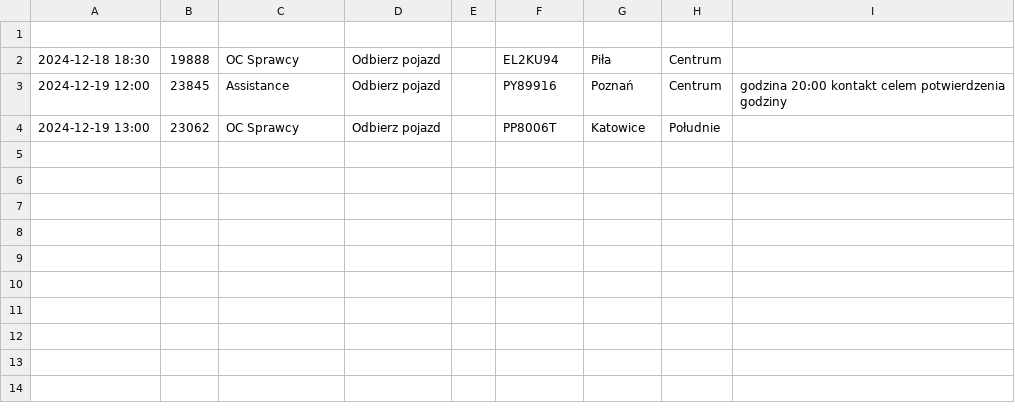
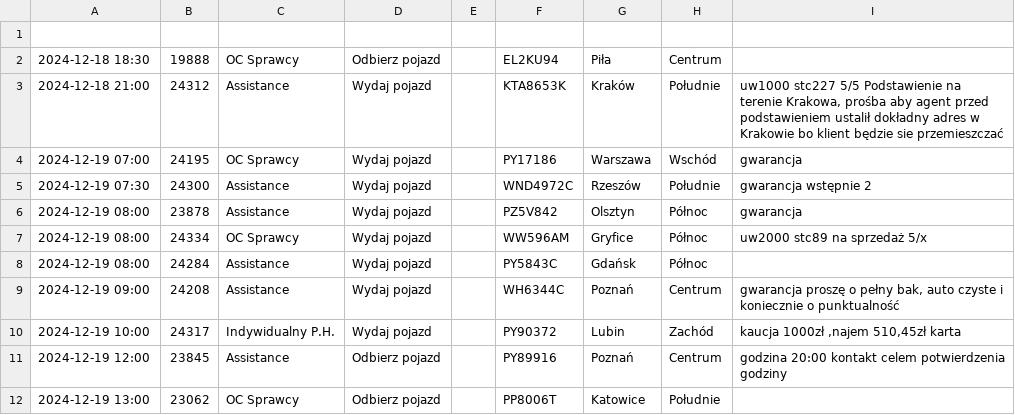
Before and after one commit to chojnacky/chojnacky.github.io, a CSV file: tabela1.csv, drawn as a sheet.

Commit message:
Dodanie lub aktualizacja pliku tabela1.csv

```diff
--- a/tabela1.csv
+++ b/tabela1.csv
@@ -2,2 +2,10 @@
 2024-12-18 18:30;19888;OC Sprawcy;Odbierz pojazd;;EL2KU94;Piła;Centrum;
+2024-12-18 21:00;24312;Assistance;Wydaj pojazd;;KTA8653K;Kraków;Południe;uw1000 stc227 5/5 Podstawienie na terenie Krakowa, prośba aby agent przed podstawieniem ustalił dokładny adres w Krakowie bo klient będzie sie przemieszczać
+2024-12-19 07:00;24195;OC Sprawcy;Wydaj pojazd;;PY17186;Warszawa;Wschód;gwarancja
+2024-12-19 07:30;24300;Assistance;Wydaj pojazd;;WND4972C;Rzeszów;Południe;gwarancja wstępnie 2
+2024-12-19 08:00;23878;Assistance;Wydaj pojazd;;PZ5V842;Olsztyn;Północ;gwarancja
+2024-12-19 08:00;24334;OC Sprawcy;Wydaj pojazd;;WW596AM;Gryfice;Północ;uw2000 stc89 na sprzedaż 5/x
+2024-12-19 08:00;24284;Assistance;Wydaj pojazd;;PY5843C;Gdańsk;Północ;
+2024-12-19 09:00;24208;Assistance;Wydaj pojazd;;WH6344C;Poznań;Centrum;gwarancja proszę o pełny bak, auto czyste i koniecznie o punktualność
+2024-12-19 10:00;24317;Indywidualny P.H.;Wydaj pojazd;;PY90372;Lubin;Zachód;kaucja 1000zł ,najem 510,45zł karta
 2024-12-19 12:00;23845;Assistance;Odbierz pojazd;;PY89916;Poznań;Centrum;godzina 20:00 kontakt celem potwierdzenia godziny
```
